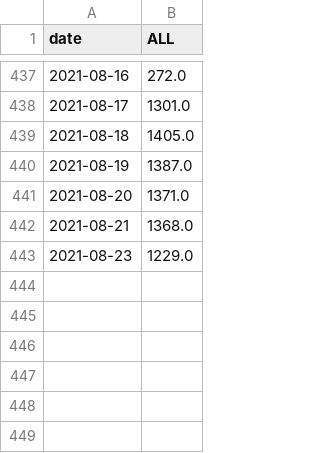
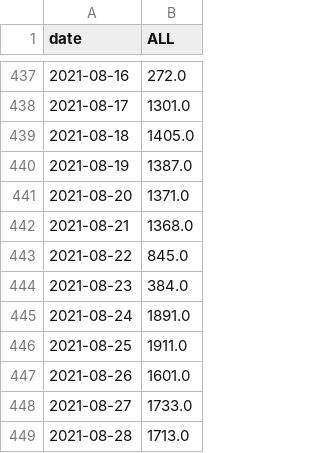
Before and after one commit to svilens/covid-bulgaria, a CSV file: dash_data/r0_bg_original.csv, drawn as a sheet; only a part is shown, gaps mark what is left out.

```diff
--- a/dash_data/r0_bg_original.csv
+++ b/dash_data/r0_bg_original.csv
@@ -442,2 +442,8 @@ date,ALL
 2021-08-21,1368.0
-2021-08-23,1229.0
+2021-08-22,845.0
+2021-08-23,384.0
+2021-08-24,1891.0
+2021-08-25,1911.0
+2021-08-26,1601.0
+2021-08-27,1733.0
+2021-08-28,1713.0
```
Also changed, not shown: dash_data/r0_bg_r0.csv, dash_data/r0_bg_smoothed.csv, 7 other files.
